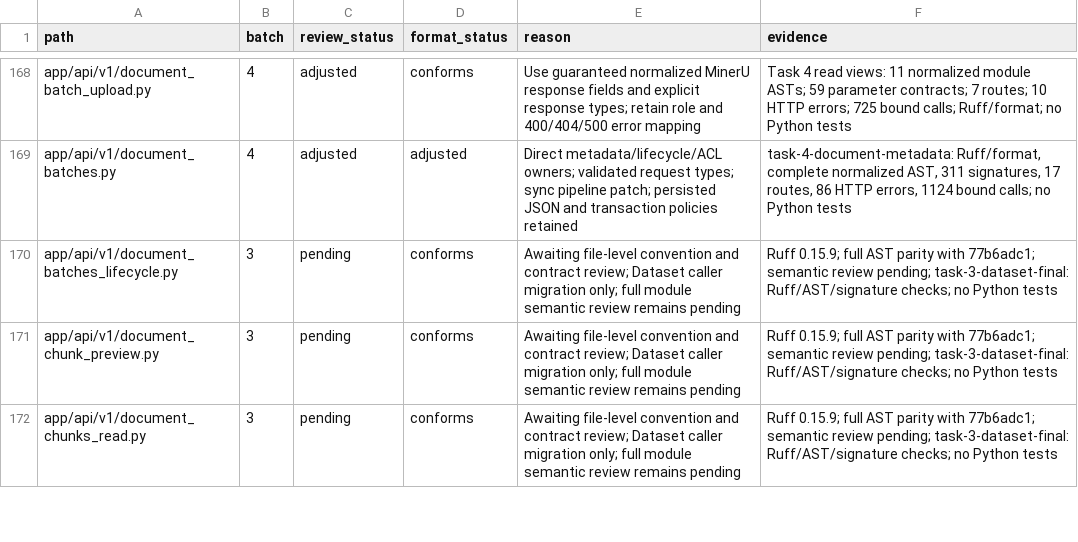
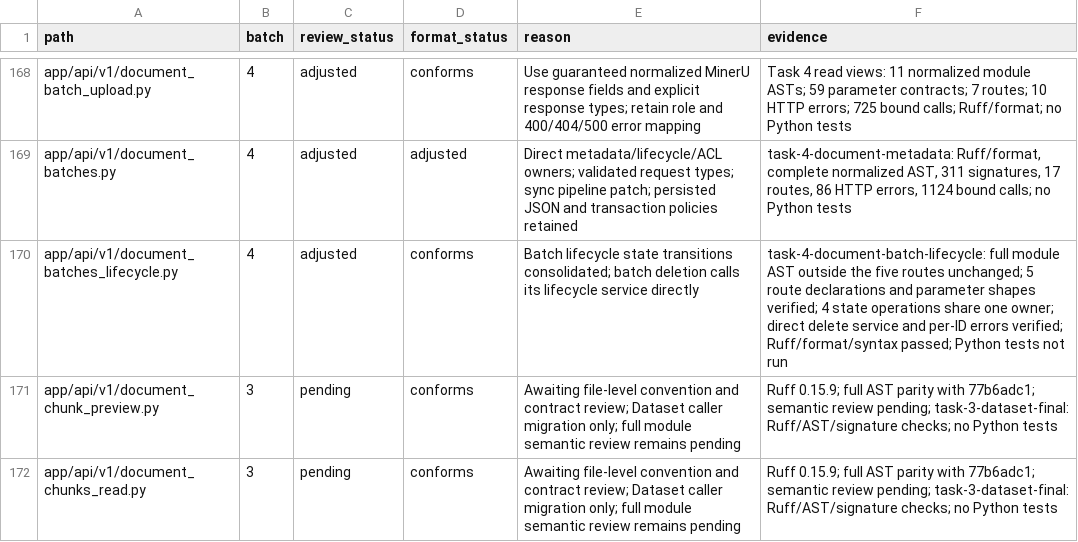
Before and after one commit to skygazer42/MimirQ, a CSV file: docs/maintenance/style-unification/coverage.csv, drawn as a sheet; only a part is shown, gaps mark what is left out.

Commit message:
refactor(documents): consolidate batch lifecycle rules

```diff
--- a/docs/maintenance/style-unification/coverage.csv
+++ b/docs/maintenance/style-unification/coverage.csv
@@ -169,3 +169,3 @@ app/api/v1/document_batch_upload.py,4,adjusted,conforms,Use guaranteed normalize
 app/api/v1/document_batches.py,4,adjusted,adjusted,Direct metadata/lifecycle/ACL owners; validated request types; sync pipeline patch; persisted JSON and transaction policies retained,"task-4-document-metadata: Ruff/format, complete normalized AST, 311 signatures, 17 routes, 86 HTTP errors, 1124 bound calls; no Python tests"
-app/api/v1/document_batches_lifecycle.py,3,pending,conforms,Awaiting file-level convention and contract review; Dataset caller migration only; full module semantic review remains pending,Ruff 0.15.9; full AST parity with 77b6adc1; semantic review pending; task-3-dataset-final: Ruff/AST/signature checks; no Python tests
+app/api/v1/document_batches_lifecycle.py,4,adjusted,conforms,Batch lifecycle state transitions consolidated; batch deletion calls its lifecycle service directly,task-4-document-batch-lifecycle: full module AST outside the five routes unchanged; 5 route declarations and parameter shapes verified; 4 state operations share one owner; direct delete service and per-ID errors verified; Ruff/format/syntax passed; Python tests not run
 app/api/v1/document_chunk_preview.py,3,pending,conforms,Awaiting file-level convention and contract review; Dataset caller migration only; full module semantic review remains pending,Ruff 0.15.9; full AST parity with 77b6adc1; semantic review pending; task-3-dataset-final: Ruff/AST/signature checks; no Python tests
```
Also changed, not shown: 4 other files.
